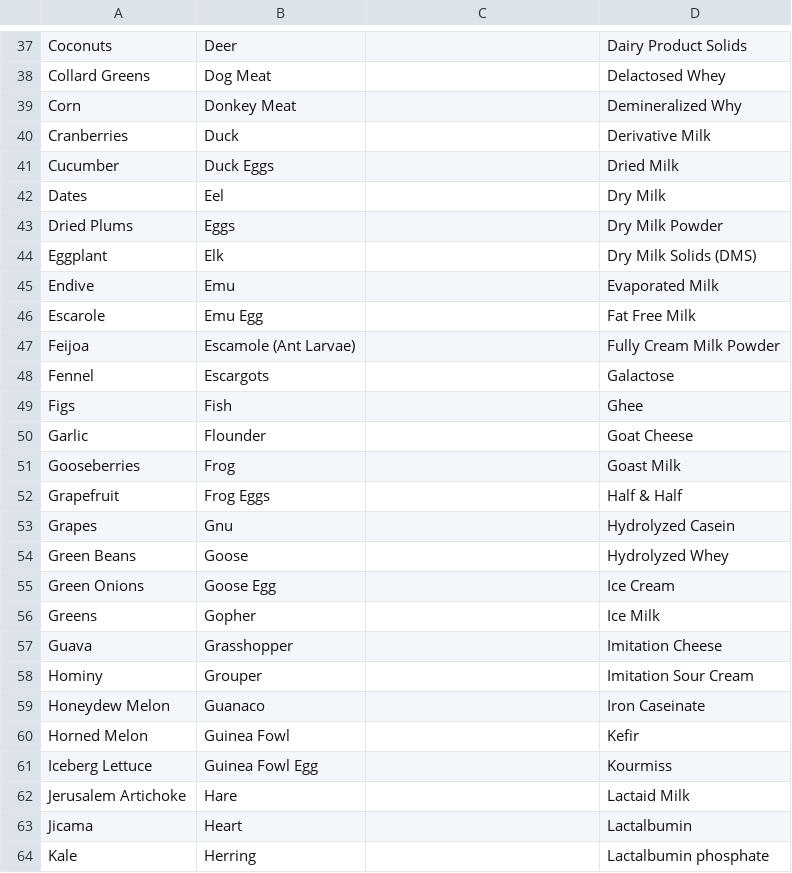
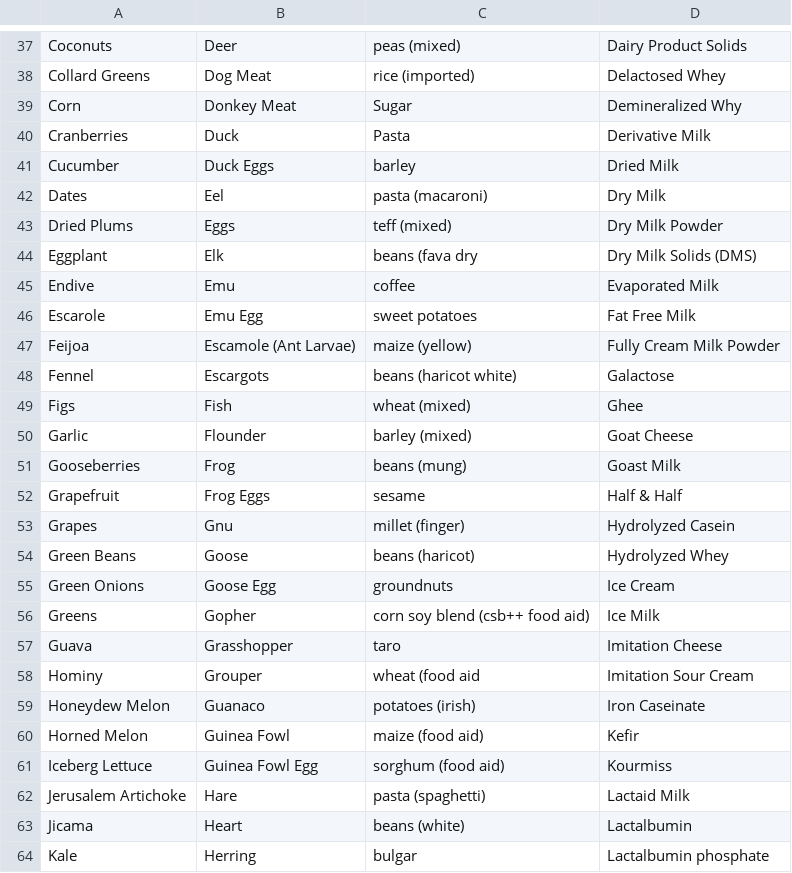
Before and after one commit to katielrink/DS_1300-FinalProject, a CSV file: Data/FoodTypes.csv, drawn as a sheet; only a part is shown, gaps mark what is left out; the diff covers the shown part only; the diff names each change by its address in the sheet, - before the commit and + after, or states it on an @@ line.

```diff
--- a/Data/FoodTypes.csv
+++ b/Data/FoodTypes.csv
-C37: (empty)
+C37: peas (mixed)
-C38: (empty)
+C38: rice (imported)
-C39: (empty)
+C39: Sugar
-C40: (empty)
+C40: Pasta
-C41: (empty)
+C41: barley
-C42: (empty)
+C42: pasta (macaroni)
-C43: (empty)
+C43: teff (mixed)
-C44: (empty)
+C44: beans (fava dry
-C45: (empty)
+C45: coffee
-C46: (empty)
+C46: sweet potatoes
-C47: (empty)
+C47: maize (yellow)
-C48: (empty)
+C48: beans (haricot white)
-C49: (empty)
+C49: wheat (mixed)
-C50: (empty)
+C50: barley (mixed)
-C51: (empty)
+C51: beans (mung)
-C52: (empty)
+C52: sesame
-C53: (empty)
+C53: millet (finger)
-C54: (empty)
+C54: beans (haricot)
-C55: (empty)
+C55: groundnuts
-C56: (empty)
+C56: corn soy blend (csb++ food aid)
-C57: (empty)
+C57: taro
-C58: (empty)
+C58: wheat (food aid
-C59: (empty)
+C59: potatoes (irish)
-C60: (empty)
+C60: maize (food aid)
-C61: (empty)
+C61: sorghum (food aid)
-C62: (empty)
+C62: pasta (spaghetti)
-C63: (empty)
+C63: beans (white)
-C64: (empty)
+C64: bulgar
```
Also changed, not shown: 15 added rows, 4 removed rows and 44 edited cells elsewhere in this file.
